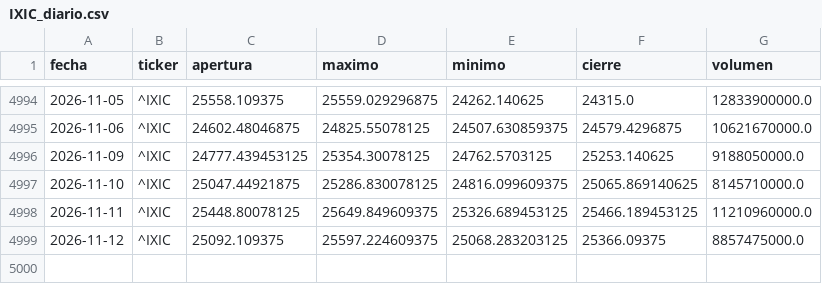
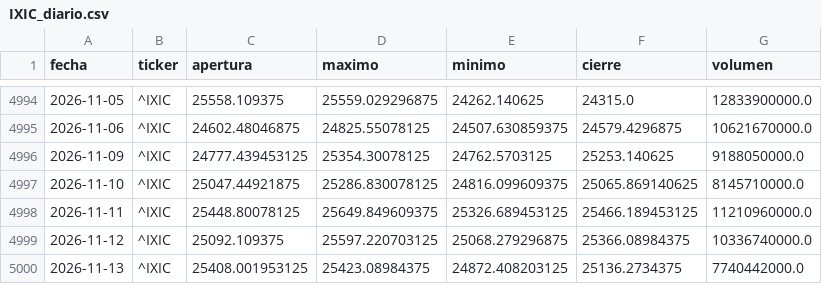
Before and after one commit to theosantacruz13-coder/Panel-bolsa-usa, a CSV file: datos/csv/IXIC_diario.csv, drawn as a sheet; only a part is shown, gaps mark what is left out.

```diff
--- a/datos/csv/IXIC_diario.csv
+++ b/datos/csv/IXIC_diario.csv
@@ -4998,2 +4998,3 @@ fecha,ticker,apertura,maximo,minimo,cierre,volumen
 2026-11-11,^IXIC,25448.80078125,25649.849609375,25326.689453125,25466.189453125,11210960000.0
-2026-11-12,^IXIC,25092.109375,25597.224609375,25068.283203125,25366.09375,8857475000.0
+2026-11-12,^IXIC,25092.109375,25597.220703125,25068.279296875,25366.08984375,10336740000.0
+2026-11-13,^IXIC,25408.001953125,25423.08984375,24872.408203125,25136.2734375,7740442000.0
```
Also changed, not shown: datos/csv/DIA_diario.csv, datos/csv/DJI_diario.csv, 18 other files.
